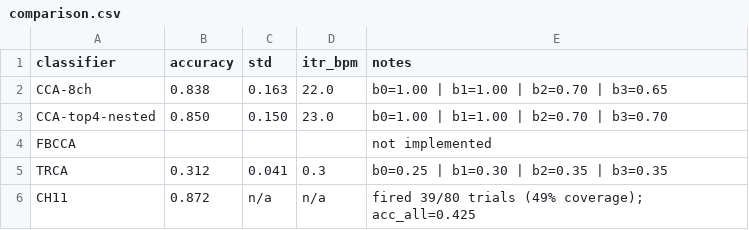
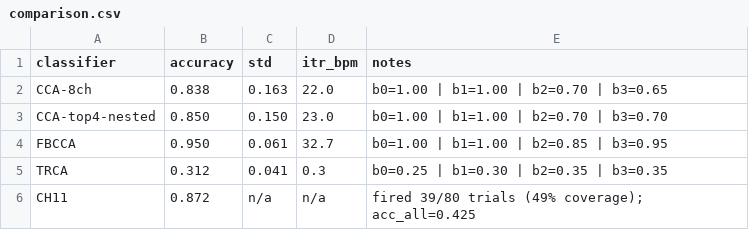
Before and after one commit to ishanvirc/BR4IN_SSVEP, a CSV file: results/tables/comparison.csv, drawn as a sheet.

```diff
--- a/results/tables/comparison.csv
+++ b/results/tables/comparison.csv
@@ -3,3 +3,3 @@ CCA-8ch,0.838,0.163,22.0,b0=1.00 | b1=1.00 | b2=0.70 | b3=0.65
 CCA-top4-nested,0.850,0.150,23.0,b0=1.00 | b1=1.00 | b2=0.70 | b3=0.70
-FBCCA,,,,not implemented
+FBCCA,0.950,0.061,32.7,b0=1.00 | b1=1.00 | b2=0.85 | b3=0.95
 TRCA,0.312,0.041,0.3,b0=0.25 | b1=0.30 | b2=0.35 | b3=0.35
```
Also changed, not shown: 4 other files.
